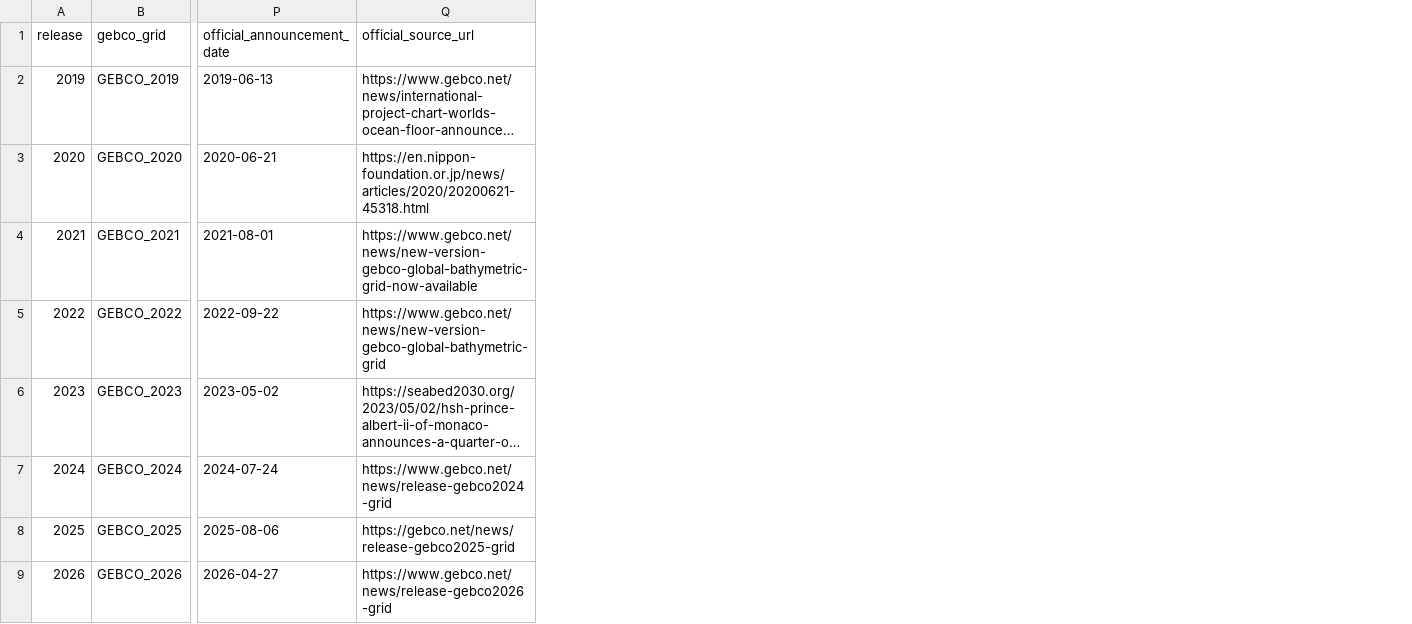
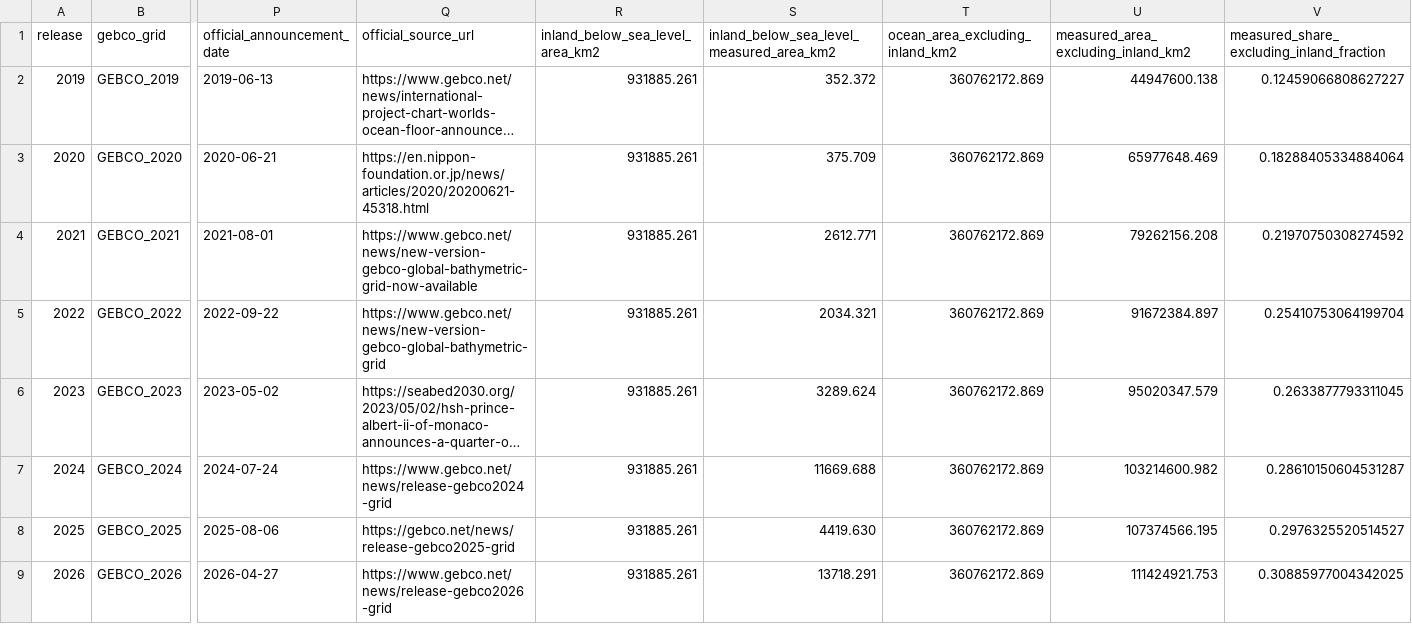
Before and after one commit to ismoilovdevml/seafloor-atlas, a CSV file: dataset/tables/global_by_release.csv, drawn as a sheet; only a part is shown, gaps mark what is left out; long unchanged cells end in …; the diff names each change by its address in the sheet, - before the commit and + after, or states it on an @@ line.

Commit message:
ESSD data paper after pre-submission review: inland flag, input provenance, Niyazi like-for-like, full-grid verify
- Dataset: new inland_below_sea_level flag (931,885 km2, 0.26 % of the mask; Caspian 694,682 km2;
  traced through 15" cells so the Black Sea stays connected); global shares excluding inland
  (2026: 30.886 % vs 30.810 %); inland_components.csv; by_tid_code_by_release.csv
- verify compares every cell (3.73e9) with the 8 source TIDs; ellipsoid area bias reported
- inputs.sha256 lists the AAD Source Cooperative GEBCO_2026 COG copy and all 216 Marine Regions
  WMS tiles; logs excluded from checksums
- Manuscript (docs/essd): Niyazi et al. 2025 compared like for like (their method checked in full
  text), trench check removed, interpretation trimmed, TID 44/70 lower-bound note, AI use described
  in Methods and Acknowledgements with standard CRediT roles for the author

```diff
--- a/dataset/tables/global_by_release.csv
+++ b/dataset/tables/global_by_release.csv
+column R (inland_below_sea_level_area_km2), rows 2-9: all 931885.261
+column S, rows 1-9: inland_below_sea_level_measured_area_km2 | 352.372 | 375.709 | 2612.771 | 2034.321 | 3289.624 | 11669.688 | 4419.630 | 13718.291
+column T (ocean_area_excluding_inland_km2), rows 2-9: all 360762172.869
+column U, rows 1-9: measured_area_excluding_inland_km2 | 44947600.138 | 65977648.469 | 79262156.208 | 91672384.897 | 95020347.579 | 103214600.982 | 107374566.195 | 111424921.753
+column V, rows 1-9: measured_share_excluding_inland_fraction | 0.12459066808627227 | 0.18288405334884064 | 0.21970750308274592 | 0.25410753064199704 | 0.2633877793311045 | 0.28610150604531287 | 0.2976325520514527 | 0.30885977004342025
```
Also changed, not shown: dataset/tables/by_ocean_by_release.csv, dataset/tables/by_zone_by_release.csv, 29 other files.
